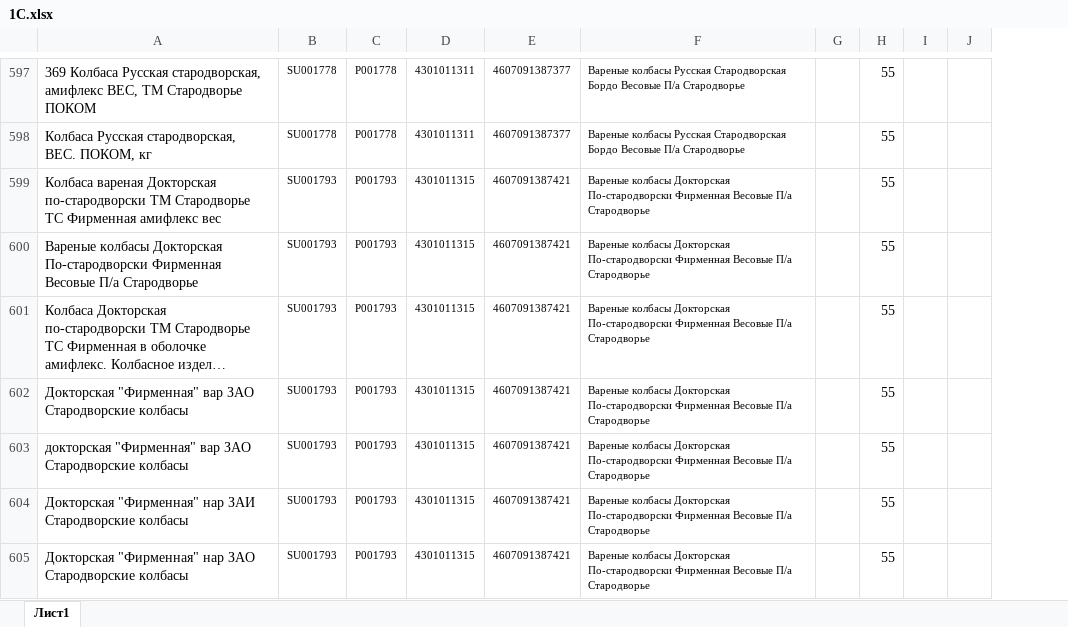
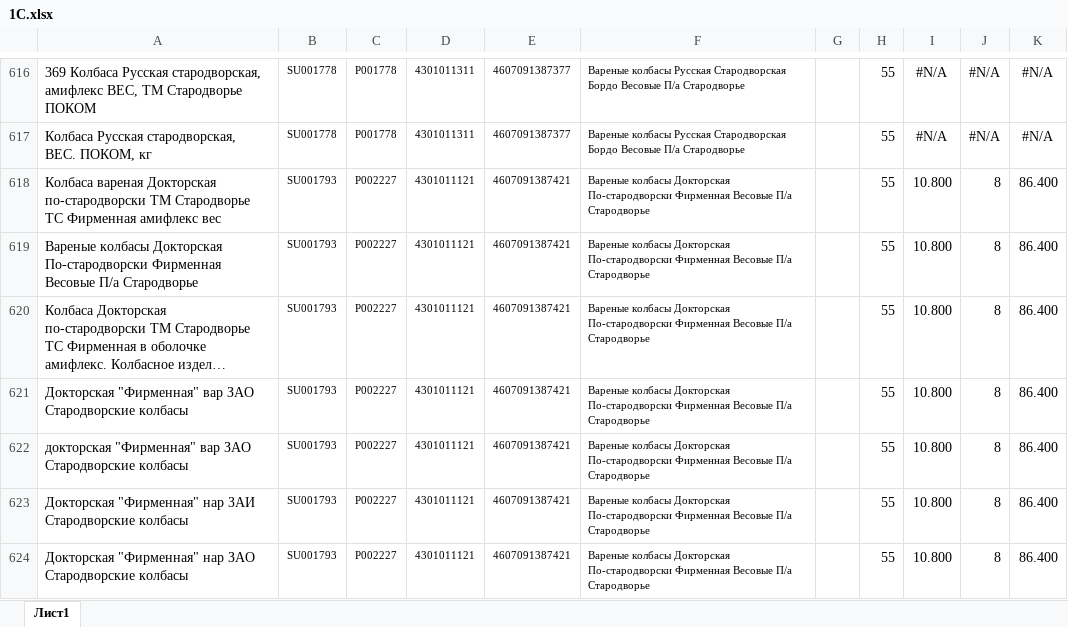
Before and after one commit to Fejanin/pokom_ki, an Excel workbook: moduls/1С.xlsx, sheet Лист1, drawn as a sheet; only a part is shown, gaps mark what is left out; long unchanged cells end in …; values as stored, in another font and other column widths than the file's, no borders; removed rows and columns are numbered as before the commit, all else as after; the diff covers the shown part only; the diff names each change by its address in the sheet, - before the commit and + after, or states it on an @@ line.

```diff
--- a/moduls/1С.xlsx (sheet Лист1)
+++ b/moduls/1С.xlsx (sheet Лист1)
-column I, empty
-column J, empty
+column I, rows 616-624: #N/A | #N/A | 10.800 | 10.800 | 10.800 | 10.800 | 10.800 | 10.800 | 10.800
+column J, rows 616-624: #N/A | #N/A | 8 | 8 | 8 | 8 | 8 | 8 | 8
+column K, rows 616-624: #N/A | #N/A | 86.400 | 86.400 | 86.400 | 86.400 | 86.400 | 86.400 | 86.400
-C618:C624: P001793
+C618:C624: P002227
-D618:D624: 4301011315
+D618:D624: 4301011121
```
Also changed, not shown: 50 added rows, 144 edited cells and cell formats elsewhere in this sheet, formulas that keep their value, 10 other files.
